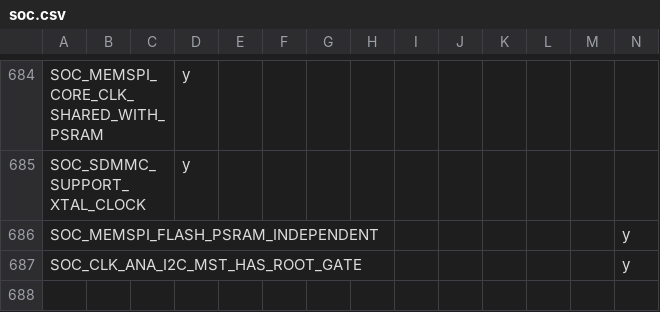
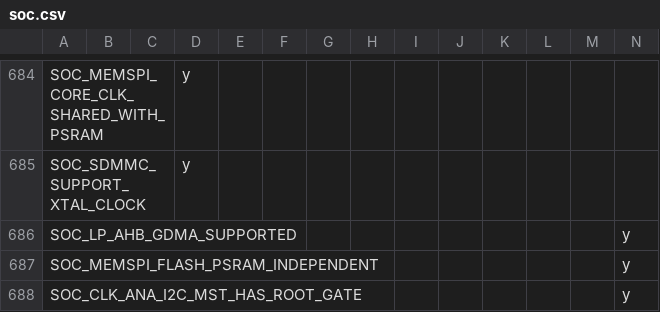
Before and after one commit to tanakamasayuki/ESP-IDF-SoC-Check, a CSV file: soc.csv, drawn as a sheet; only a part is shown, gaps mark what is left out; rows hold the shown columns only; the diff names each change by its address in the sheet, - before the commit and + after, or states it on an @@ line.

```diff
--- a/soc.csv
+++ b/soc.csv
+row 686: SOC_LP_AHB_GDMA_SUPPORTED |  |  |  |  |  |  |  |  |  |  |  |  | y
```
Also changed, not shown: 1 other file.
